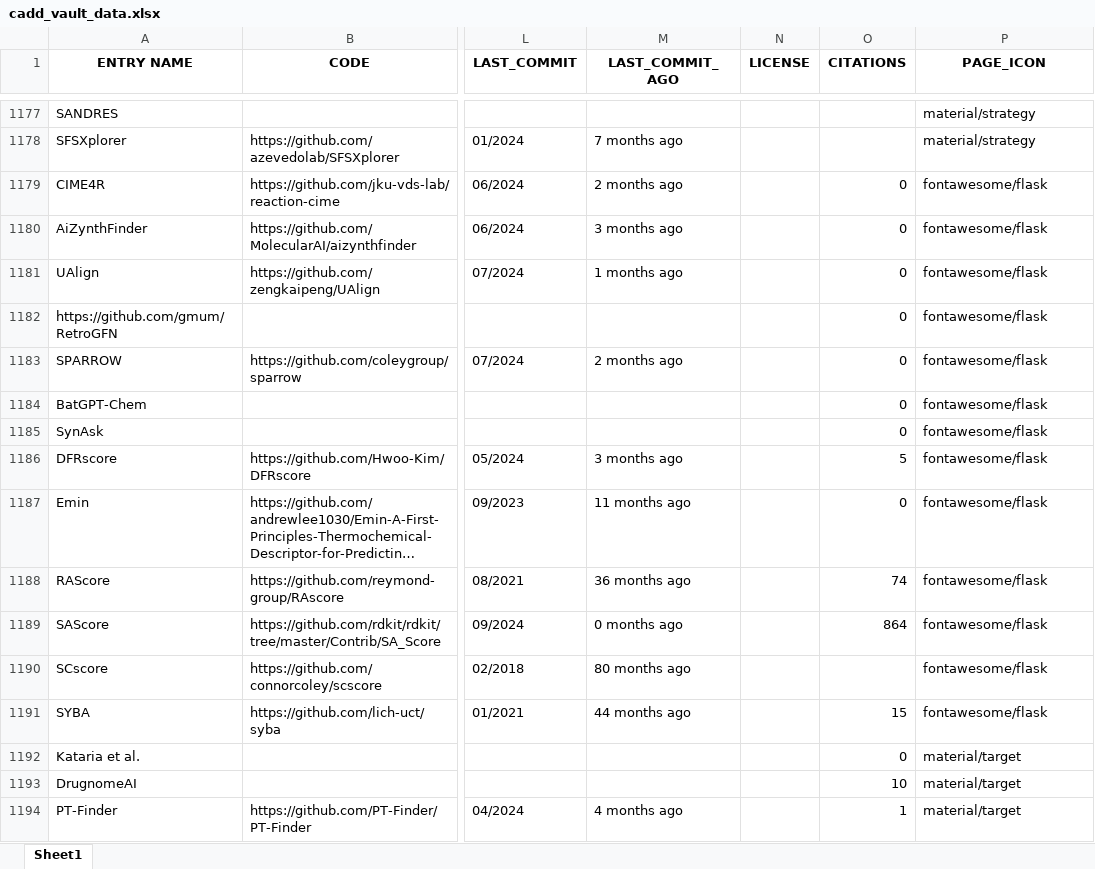
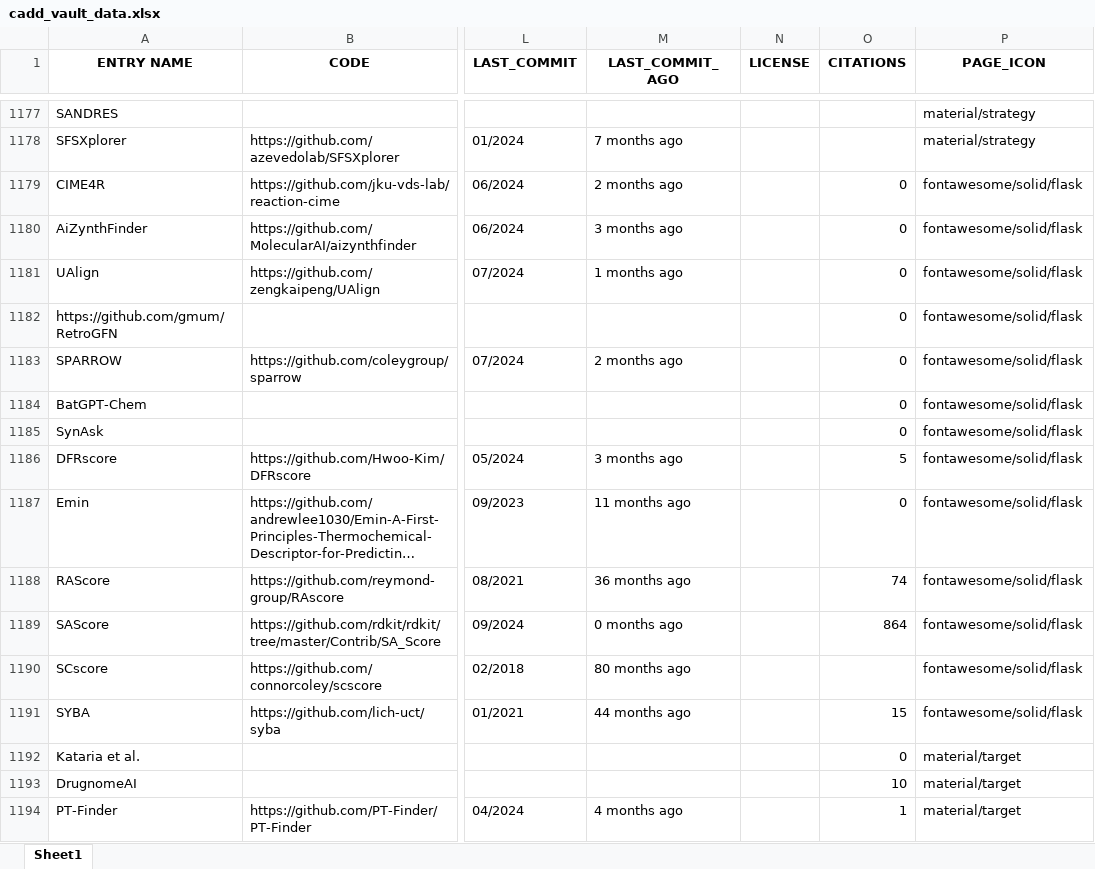
Before and after one commit to DrugBud-Suite/CADD_Vault, an Excel workbook: cadd_vault_data.xlsx, sheet Sheet1, drawn as a sheet; only a part is shown, gaps mark what is left out; long unchanged cells end in …; values as stored, in another font and other column widths than the file's, no borders; the diff covers the shown part only; the diff names each change by its address in the sheet, - before the commit and + after, or states it on an @@ line.

Commit message:
add icons

```diff
--- a/cadd_vault_data.xlsx (sheet Sheet1)
+++ b/cadd_vault_data.xlsx (sheet Sheet1)
-P1179:P1191 (PAGE_ICON): fontawesome/flask
+P1179:P1191 (PAGE_ICON): fontawesome/solid/flask
```
Also changed, not shown: 217 edited cells elsewhere in this sheet, 56 other files.
